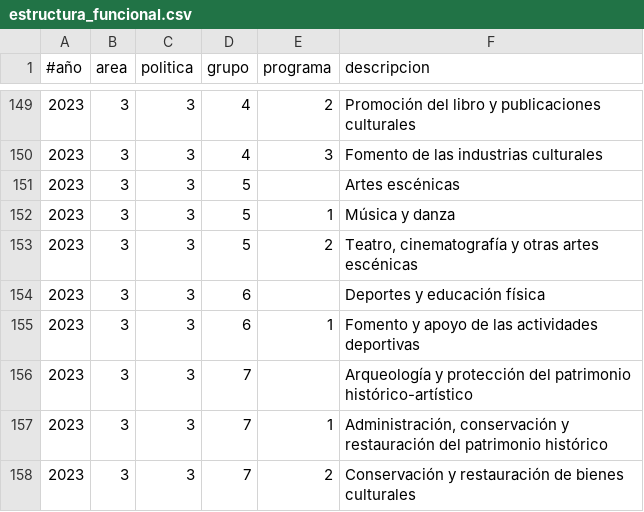
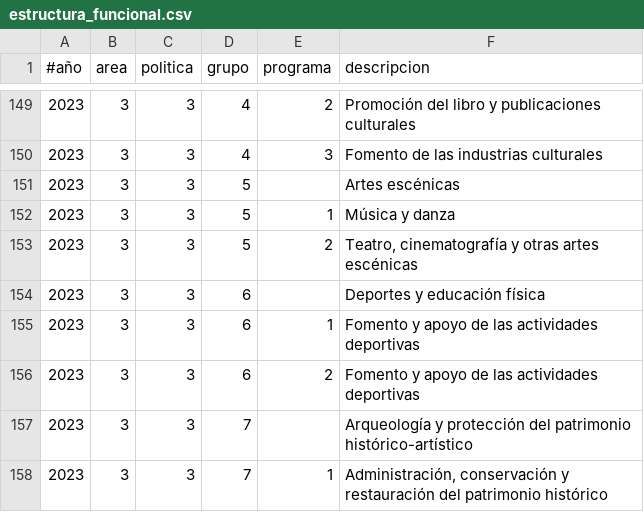
Before and after one commit to civio/presupuesto-navarra, a CSV file: data/es/comunidad/2023/estructura_funcional.csv, drawn as a sheet; only a part is shown, gaps mark what is left out; the shorter side is filled out with more unchanged rows.

```diff
--- a/data/es/comunidad/2023/estructura_funcional.csv
+++ b/data/es/comunidad/2023/estructura_funcional.csv
@@ -155,2 +155,3 @@
 2023,3,3,6,1,Fomento y apoyo de las actividades deportivas
+2023,3,3,6,2,Fomento y apoyo de las actividades deportivas
 2023,3,3,7,,Arqueología y protección del patrimonio histórico-artístico
```
Also changed, not shown: data/es/comunidad/2023/ejecucion_ingresos.csv, data/eu/comunidad/2023/estructura_funcional.csv, 3 other files.
